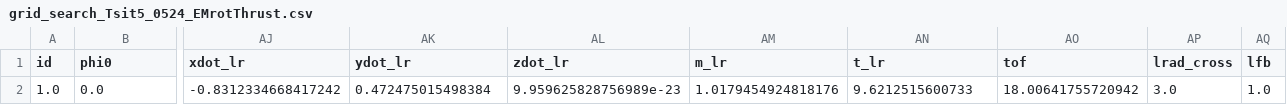
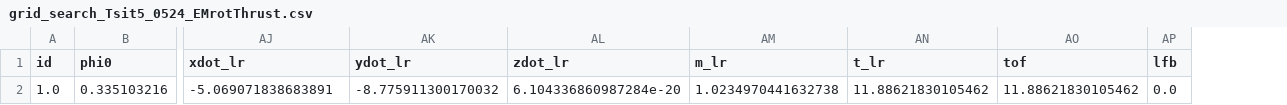
Before and after one commit to Yuricst/SailorMoon.jl, a CSV file: run/data/grid_search_Tsit5_0524_EMrotThrust.csv, drawn as a sheet; only a part is shown, gaps mark what is left out; removed rows and columns are numbered as before the commit, all else as after; rows hold the shown columns only; the diff names each change by its address in the sheet, - before the commit and + after, or states it on an @@ line.

```diff
--- a/run/data/grid_search_Tsit5_0524_EMrotThrust.csv
+++ b/run/data/grid_search_Tsit5_0524_EMrotThrust.csv
-column AP (lrad_cross), empty
-row 2: 1.0 | 0.0 | -0.8312334668417242 | 0.472475015498384 | 9.959625828756989e-23 | 1.0179454924818176 | 9.6212515600733 | 18.00641755720942 | 3.0 | 1.0
+row 2: 1.0 | 0.335103216 | -5.069071838683891 | -8.775911300170032 | 6.104336860987284e-20 | 1.0234970441632738 | 11.88621830105462 | 11.88621830105462 | 0.0
```
Also changed, not shown: 5 other files.
